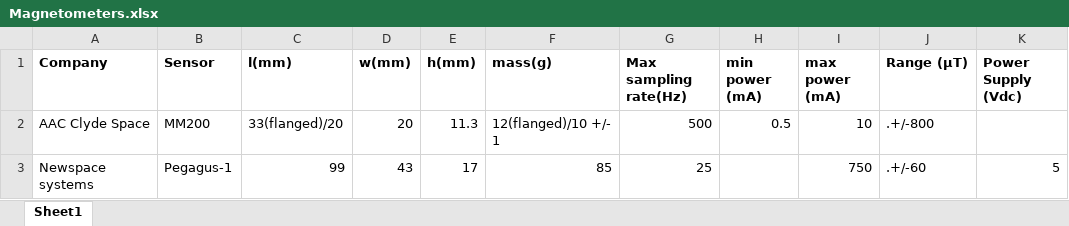
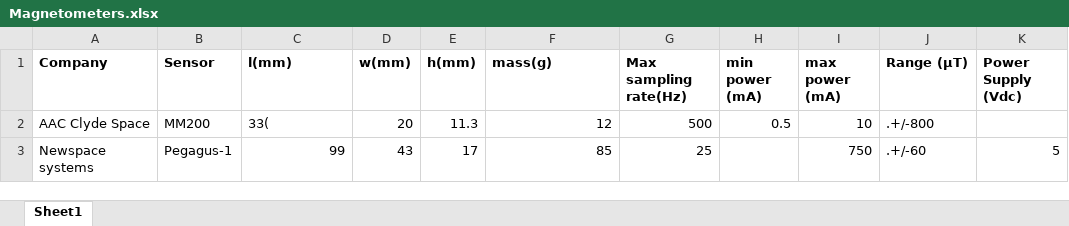
Before and after one commit to ClouD-161803/CubeSat_project, an Excel workbook: Alex/Sensors/Magnetometer/Magnetometers.xlsx, sheet Sheet1, drawn as a sheet; values as stored, in another font and other column widths than the file's, no borders; the diff names each change by its address in the sheet, - before the commit and + after, or states it on an @@ line.

```diff
--- a/Alex/Sensors/Magnetometer/Magnetometers.xlsx (sheet Sheet1)
+++ b/Alex/Sensors/Magnetometer/Magnetometers.xlsx (sheet Sheet1)
-C2 (l(mm)): 33(flanged)/20
+C2 (l(mm)): 33(
-F2 (mass(g)): 12(flanged)/10 +/- 1
+F2 (mass(g)): 12
```
Also changed, not shown: Alex/Reaction Wheels/Reaction Wheels.xlsx, 21 other files.
